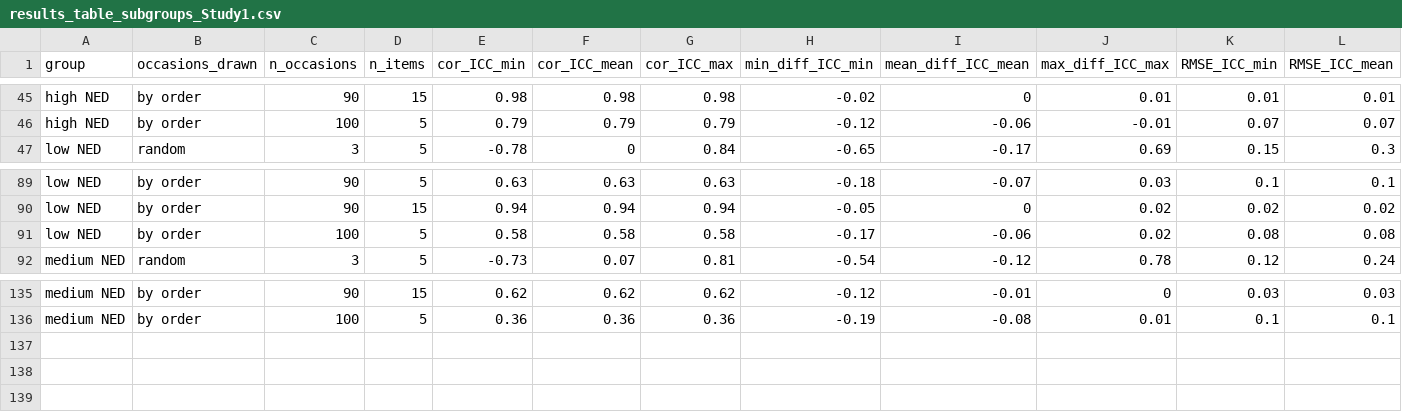
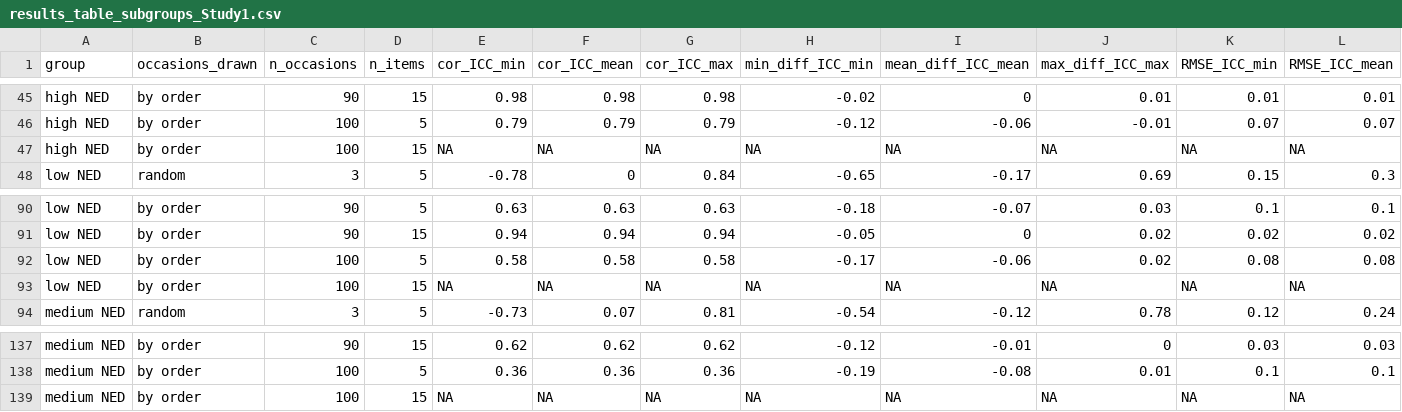
Before and after one commit to standard-error/ED_trustworthiness, a CSV file: results/results_table_subgroups_Study1.csv, drawn as a sheet; only a part is shown, gaps mark what is left out; rows hold the shown columns only; the diff names each change by its address in the sheet, - before the commit and + after, or states it on an @@ line.

```diff
--- a/results/results_table_subgroups_Study1.csv
+++ b/results/results_table_subgroups_Study1.csv
+row 47: high NED | by order | 100 | 15 | NA | NA | NA | NA | NA | NA | NA | NA
+row 93: low NED | by order | 100 | 15 | NA | NA | NA | NA | NA | NA | NA | NA
+row 139: medium NED | by order | 100 | 15 | NA | NA | NA | NA | NA | NA | NA | NA
```
Also changed, not shown: results/results_table_Z-transformed_subgroups_Study1.csv, results/results_table_Z-transformed_whole_data_set_Study1.csv, 2 other files.
